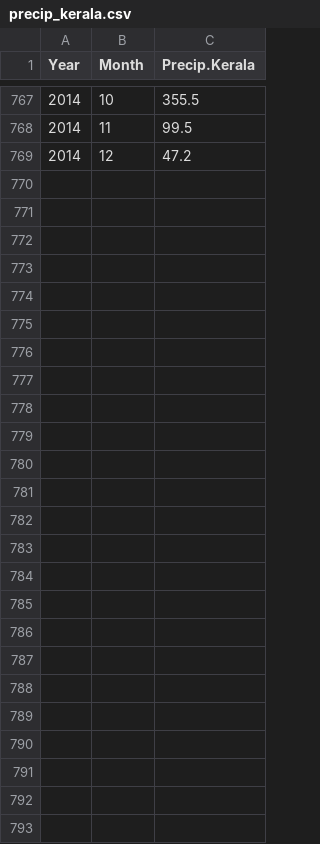
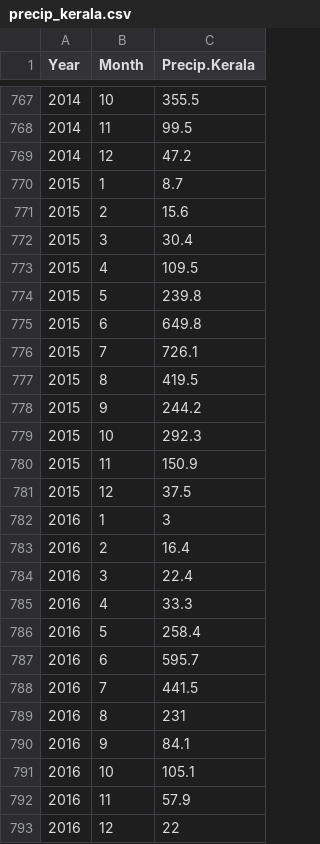
Before and after one commit to eeholmes/Sardine, a CSV file: inst/extdata/raw data files and code/precip_kerala.csv, drawn as a sheet; only a part is shown, gaps mark what is left out; the diff names each change by its address in the sheet, - before the commit and + after, or states it on an @@ line.

Commit message:
update precip data

```diff
--- a/inst/extdata/raw data files and code/precip_kerala.csv
+++ b/inst/extdata/raw data files and code/precip_kerala.csv
+row 770: 2015 | 1 | 8.7
+row 771: 2015 | 2 | 15.6
+row 772: 2015 | 3 | 30.4
+row 773: 2015 | 4 | 109.5
+row 774: 2015 | 5 | 239.8
+row 775: 2015 | 6 | 649.8
+row 776: 2015 | 7 | 726.1
+row 777: 2015 | 8 | 419.5
+row 778: 2015 | 9 | 244.2
+row 779: 2015 | 10 | 292.3
+row 780: 2015 | 11 | 150.9
+row 781: 2015 | 12 | 37.5
+row 782: 2016 | 1 | 3
+row 783: 2016 | 2 | 16.4
+row 784: 2016 | 3 | 22.4
+row 785: 2016 | 4 | 33.3
+row 786: 2016 | 5 | 258.4
+row 787: 2016 | 6 | 595.7
+row 788: 2016 | 7 | 441.5
+row 789: 2016 | 8 | 231
+row 790: 2016 | 9 | 84.1
+row 791: 2016 | 10 | 105.1
+row 792: 2016 | 11 | 57.9
+row 793: 2016 | 12 | 22
```
Also changed, not shown: 23 other files.
